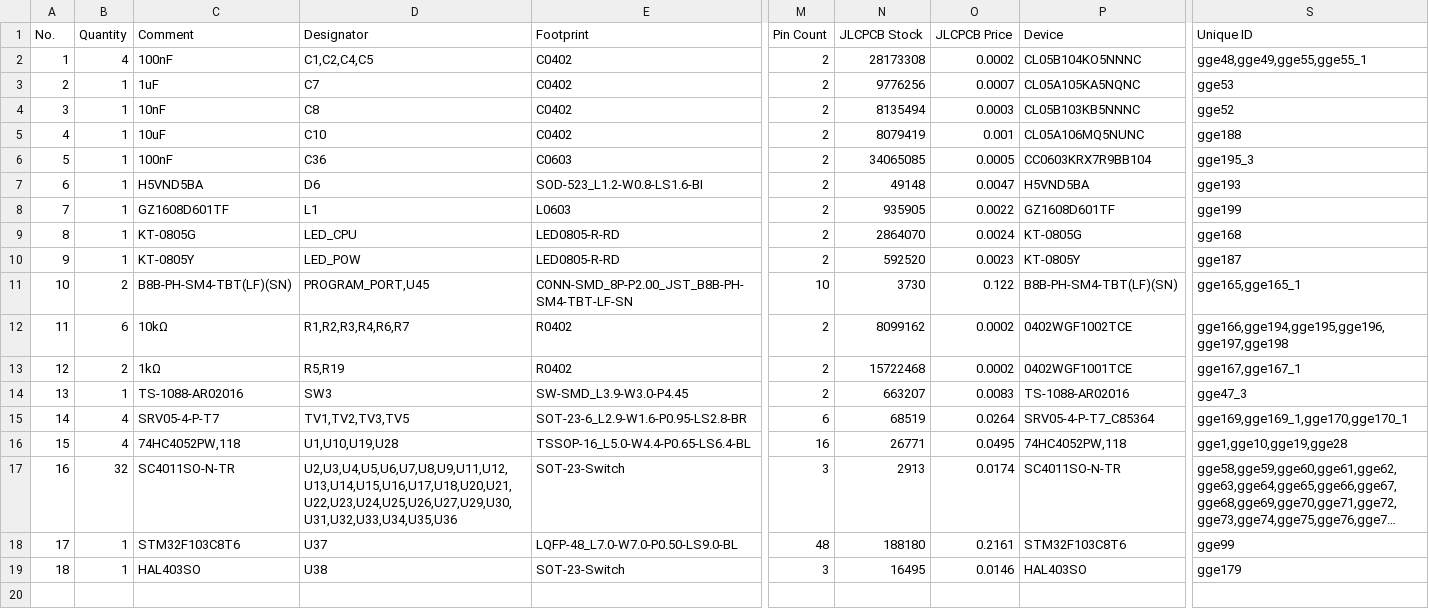
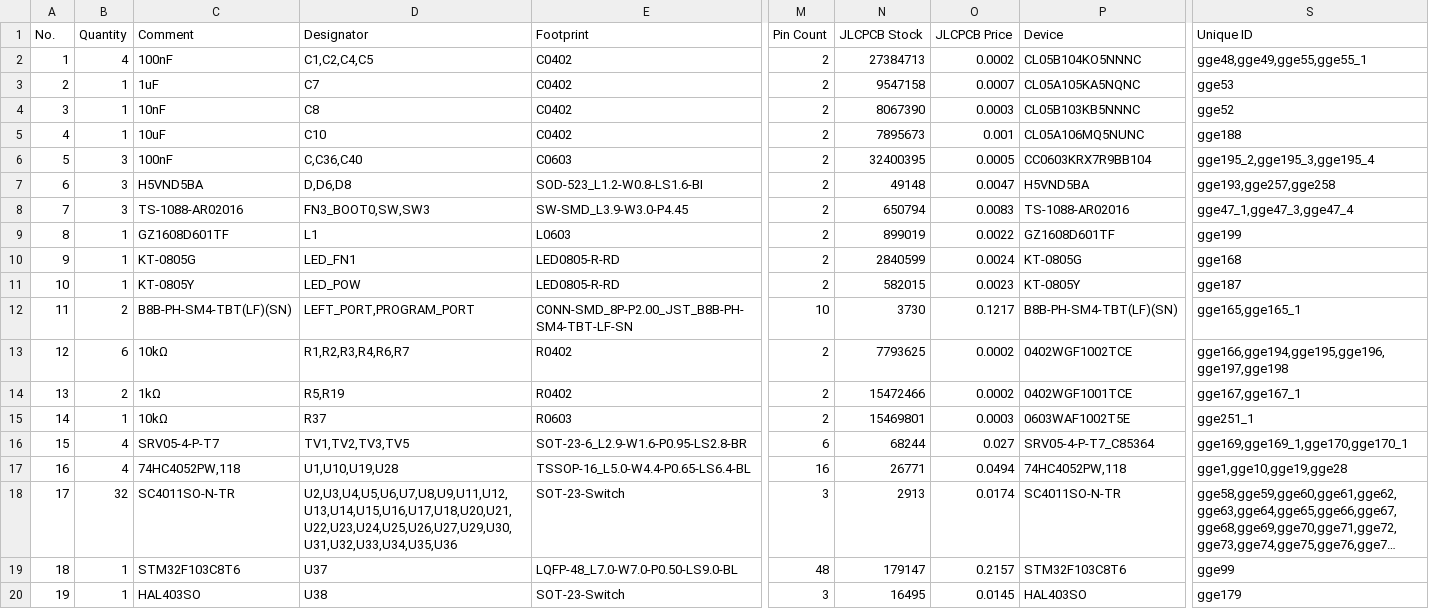
Before and after one commit to piwicode/bandoneo, a CSV file: design_review/export/BOM_WingLeft_WingLeft.csv, drawn as a sheet; only a part is shown, gaps mark what is left out; long unchanged cells end in …; removed rows and columns are numbered as before the commit, all else as after; rows hold the shown columns only; the diff names each change by its address in the sheet, - before the commit and + after, or states it on an @@ line.

```diff
--- a/design_review/export/BOM_WingLeft_WingLeft.csv
+++ b/design_review/export/BOM_WingLeft_WingLeft.csv
-N2 (JLCPCB Stock): 28173308
+N2 (JLCPCB Stock): 27384713
-N3 (JLCPCB Stock): 9776256
+N3 (JLCPCB Stock): 9547158
-N4 (JLCPCB Stock): 8135494
+N4 (JLCPCB Stock): 8067390
-N5 (JLCPCB Stock): 8079419
+N5 (JLCPCB Stock): 7895673
-B6:B7 (Quantity): 1
+B6:B7 (Quantity): 3
-D6 (Designator): C36
+D6 (Designator): C,C36,C40
-N6 (JLCPCB Stock): 34065085
+N6 (JLCPCB Stock): 32400395
-S6 (Unique ID): gge195_3
+S6 (Unique ID): gge195_2,gge195_3,gge195_4
-D7 (Designator): D6
+D7 (Designator): D,D6,D8
-S7 (Unique ID): gge193
+S7 (Unique ID): gge193,gge257,gge258
+row 8: 7 | 3 | TS-1088-AR02016 | FN3_BOOT0,SW,SW3 | SW-SMD_L3.9-W3.0-P4.45 | 2 | 650794 | 0.0083 | TS-1088-AR02016 | gge47_1,gge47_3,gge47_4
@@ column A (No.) renumbered from row 9 down @@
-N9 (JLCPCB Stock): 935905
+N9 (JLCPCB Stock): 899019
-D10 (Designator): LED_CPU
+D10 (Designator): LED_FN1
-N10 (JLCPCB Stock): 2864070
+N10 (JLCPCB Stock): 2840599
-N11 (JLCPCB Stock): 592520
+N11 (JLCPCB Stock): 582015
-D12 (Designator): PROGRAM_PORT,U45
+D12 (Designator): LEFT_PORT,PROGRAM_PORT
-O12 (JLCPCB Price): 0.122
+O12 (JLCPCB Price): 0.1217
-N13 (JLCPCB Stock): 8099162
+N13 (JLCPCB Stock): 7793625
-N14 (JLCPCB Stock): 15722468
+N14 (JLCPCB Stock): 15472466
-row 14: 13 | 1 | TS-1088-AR02016 | SW3 | SW-SMD_L3.9-W3.0-P4.45 | 2 | 663207 | 0.0083 | TS-1088-AR02016 | gge47_3
+row 15: 14 | 1 | 10kΩ | R37 | R0603 | 2 | 15469801 | 0.0003 | 0603WAF1002T5E | gge251_1
-N16 (JLCPCB Stock): 68519
+N16 (JLCPCB Stock): 68244
-O16 (JLCPCB Price): 0.0264
+O16 (JLCPCB Price): 0.027
-O17 (JLCPCB Price): 0.0495
+O17 (JLCPCB Price): 0.0494
-N19 (JLCPCB Stock): 188180
+N19 (JLCPCB Stock): 179147
-O19 (JLCPCB Price): 0.2161
+O19 (JLCPCB Price): 0.2157
-O20 (JLCPCB Price): 0.0146
+O20 (JLCPCB Price): 0.0145
```
Also changed, not shown: design_review/export/BOM_MainBoard_MainBoard.csv, design_review/export/BOM_WingRight_WingRight.csv, 3 other files.
